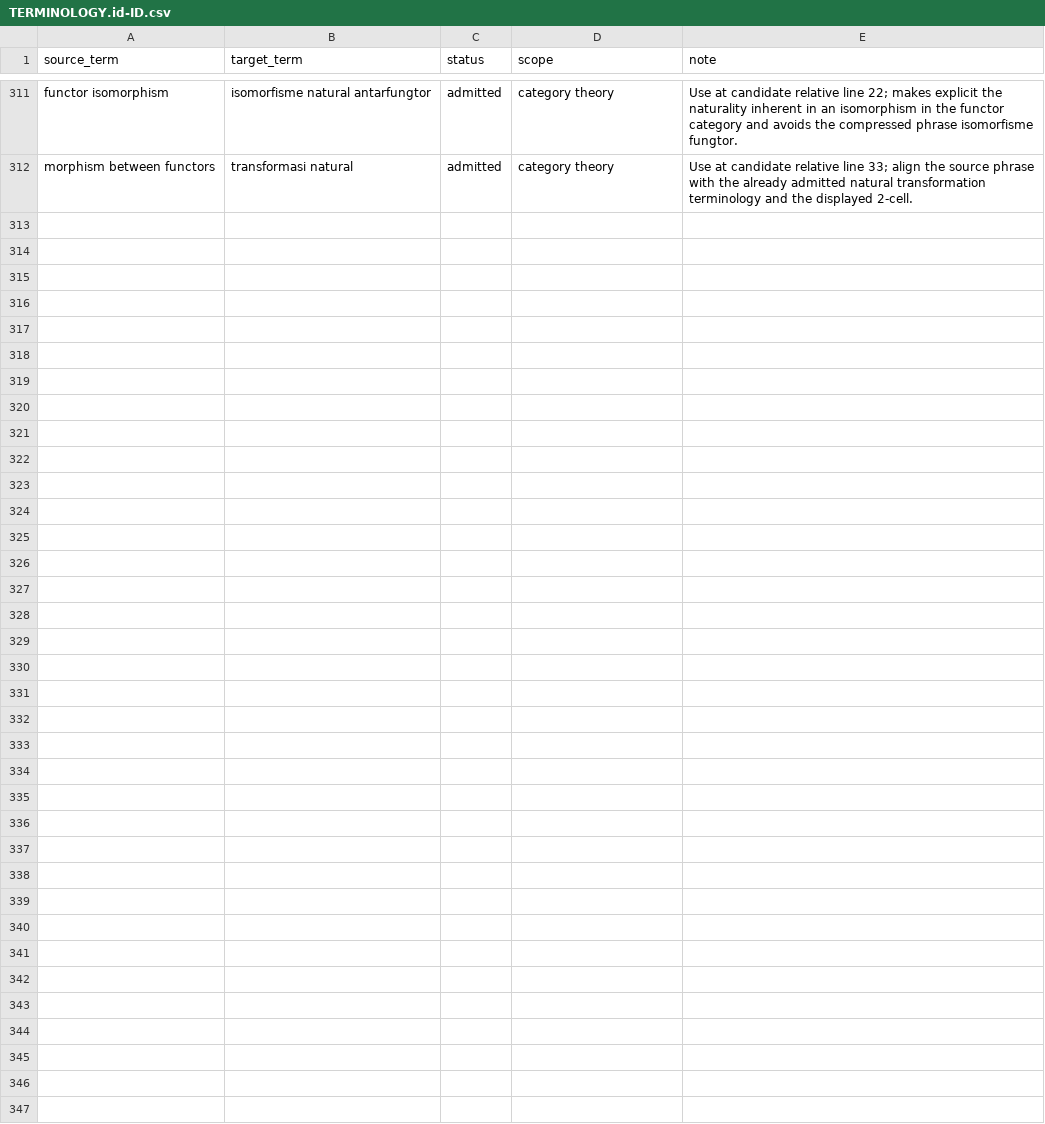
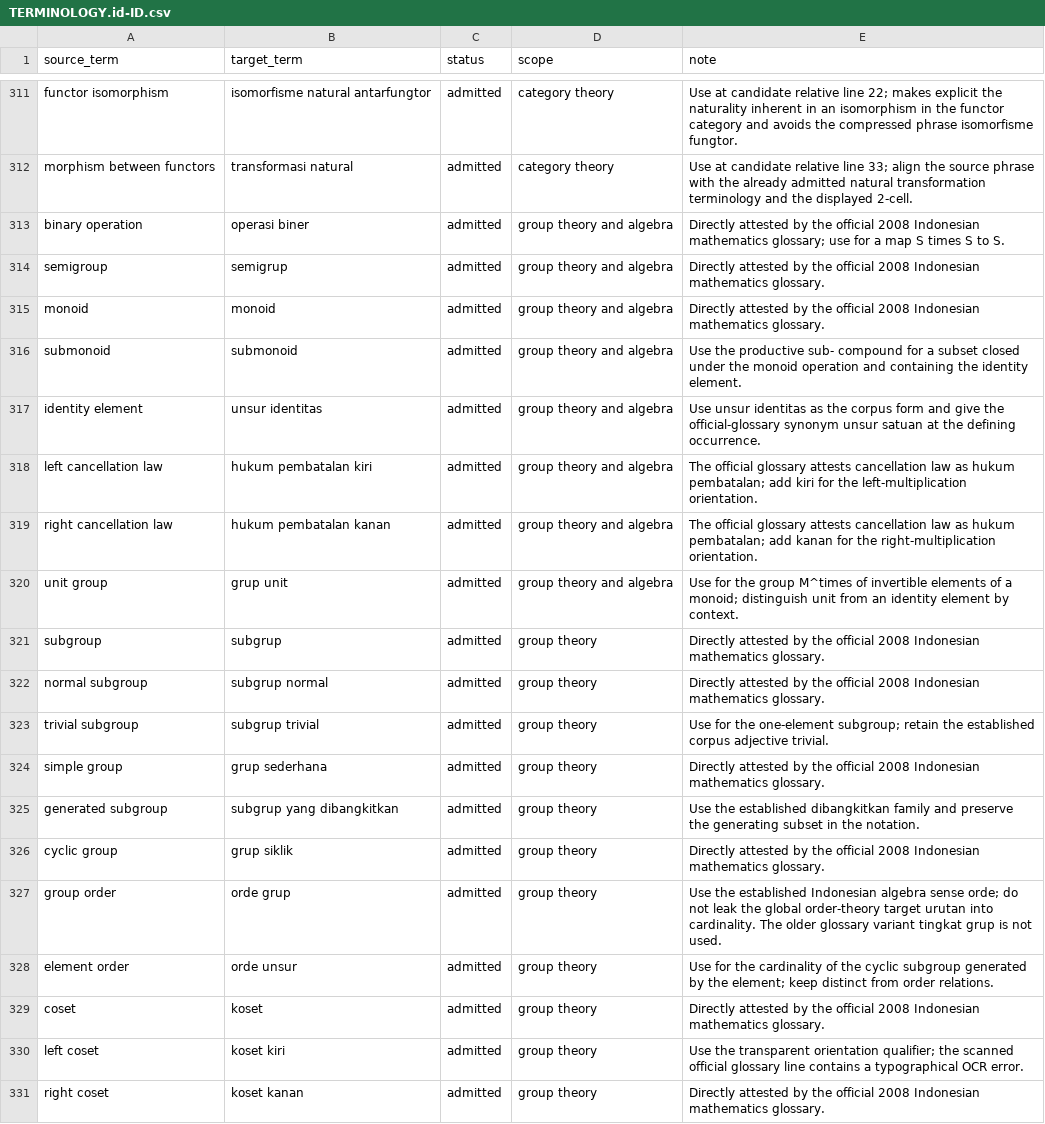
Before and after one commit to KokunoYumeto/metode-aljabar-jilid-1-id, a CSV file: 00_control/TERMINOLOGY.id-ID.csv, drawn as a sheet; only a part is shown, gaps mark what is left out; the diff covers the shown part only; the diff names each change by its address in the sheet, - before the commit and + after, or states it on an @@ line.

Commit message:
Publish Indonesian Unit 025

```diff
--- a/00_control/TERMINOLOGY.id-ID.csv
+++ b/00_control/TERMINOLOGY.id-ID.csv
+row 313: binary operation | operasi biner | admitted | group theory and algebra | Directly attested by the official 2008 Indonesian mathematics glossary; use for a map S times S to S.
+row 314: semigroup | semigrup | admitted | group theory and algebra | Directly attested by the official 2008 Indonesian mathematics glossary.
+row 315: monoid | monoid | admitted | group theory and algebra | Directly attested by the official 2008 Indonesian mathematics glossary.
+row 316: submonoid | submonoid | admitted | group theory and algebra | Use the productive sub- compound for a subset closed under the monoid operation and containing the identity element.
+row 317: identity element | unsur identitas | admitted | group theory and algebra | Use unsur identitas as the corpus form and give the official-glossary synonym unsur satuan at the defining occurrence.
+row 318: left cancellation law | hukum pembatalan kiri | admitted | group theory and algebra | The official glossary attests cancellation law as hukum pembatalan; add kiri for the left-multiplication orientation.
+row 319: right cancellation law | hukum pembatalan kanan | admitted | group theory and algebra | The official glossary attests cancellation law as hukum pembatalan; add kanan for the right-multiplication orientation.
+row 320: unit group | grup unit | admitted | group theory and algebra | Use for the group M^times of invertible elements of a monoid; distinguish unit from an identity element by context.
+row 321: subgroup | subgrup | admitted | group theory | Directly attested by the official 2008 Indonesian mathematics glossary.
+row 322: normal subgroup | subgrup normal | admitted | group theory | Directly attested by the official 2008 Indonesian mathematics glossary.
+row 323: trivial subgroup | subgrup trivial | admitted | group theory | Use for the one-element subgroup; retain the established corpus adjective trivial.
+row 324: simple group | grup sederhana | admitted | group theory | Directly attested by the official 2008 Indonesian mathematics glossary.
+row 325: generated subgroup | subgrup yang dibangkitkan | admitted | group theory | Use the established dibangkitkan family and preserve the generating subset in the notation.
+row 326: cyclic group | grup siklik | admitted | group theory | Directly attested by the official 2008 Indonesian mathematics glossary.
+row 327: group order | orde grup | admitted | group theory | Use the established Indonesian algebra sense orde; do not leak the global order-theory target urutan into cardinality. The older glossary variant tingkat grup is not used.
+row 328: element order | orde unsur | admitted | group theory | Use for the cardinality of the cyclic subgroup generated by the element; keep distinct from order relations.
+row 329: coset | koset | admitted | group theory | Directly attested by the official 2008 Indonesian mathematics glossary.
+row 330: left coset | koset kiri | admitted | group theory | Use the transparent orientation qualifier; the scanned official glossary line contains a typographical OCR error.
+row 331: right coset | koset kanan | admitted | group theory | Directly attested by the official 2008 Indonesian mathematics glossary.
```
Also changed, not shown: 11 added rows elsewhere in this file, 51 other files.
